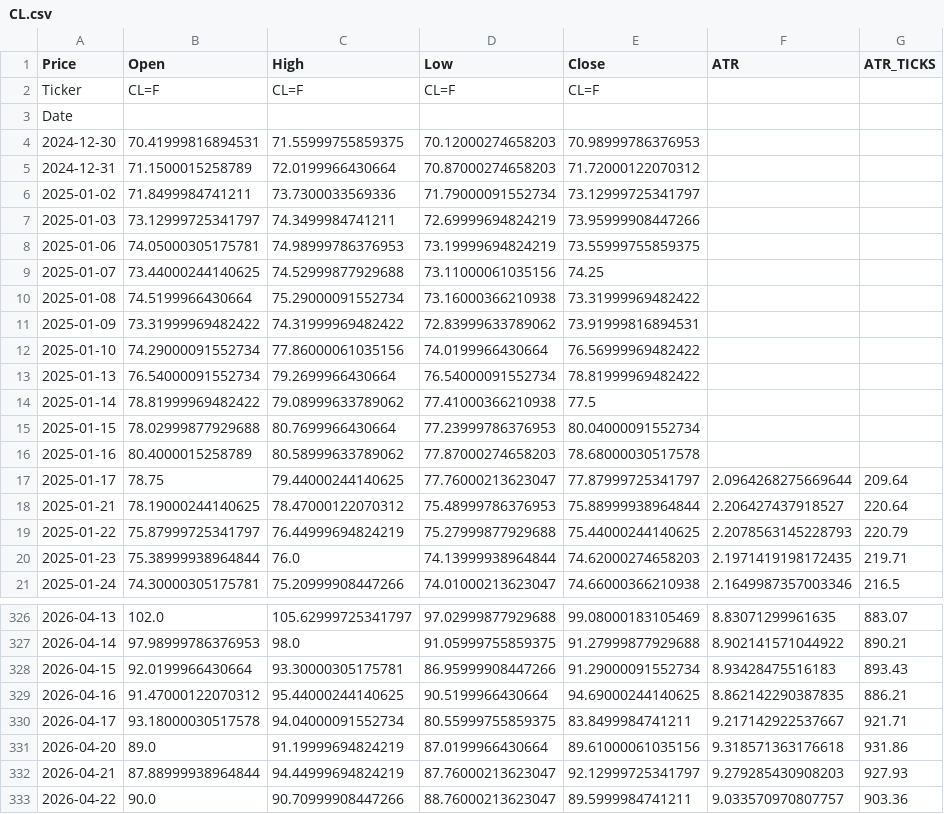
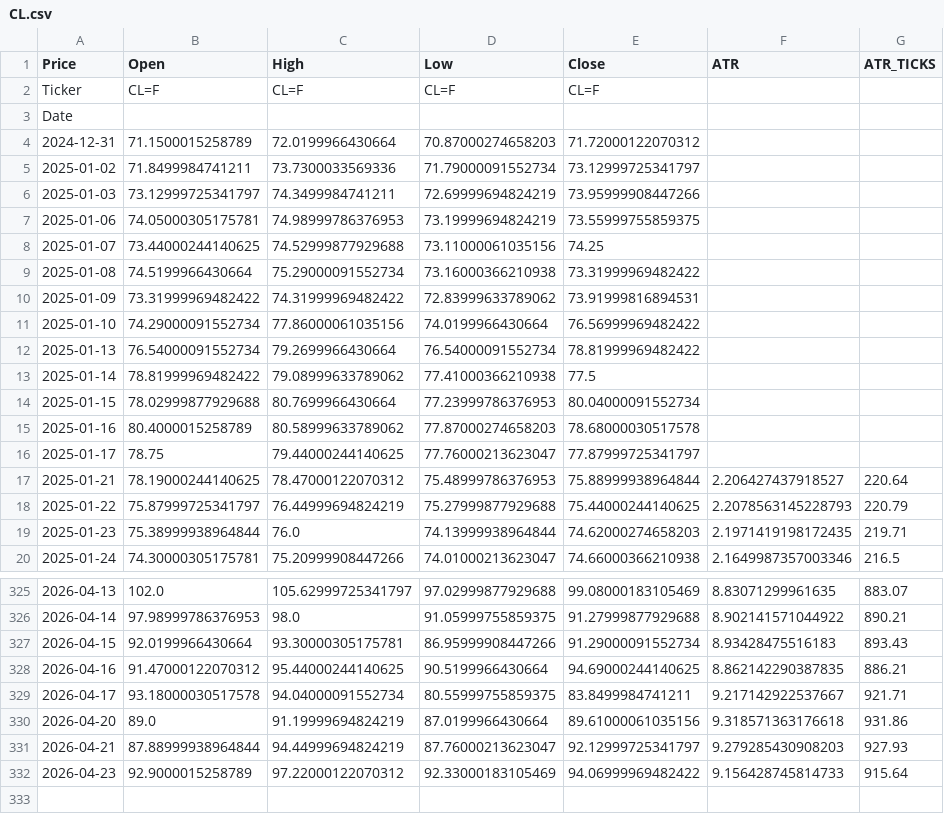
Before and after one commit to tusiklavan13/QuickLot, a CSV file: history/CL.csv, drawn as a sheet; only a part is shown, gaps mark what is left out.

Commit message:
chore(history): update CSV + market-history.json

```diff
--- a/history/CL.csv
+++ b/history/CL.csv
@@ -3,3 +3,2 @@ Ticker,CL=F,CL=F,CL=F,CL=F,,
 Date,,,,,,
-2024-12-30,70.41999816894531,71.55999755859375,70.12000274658203,70.98999786376953,,
 2024-12-31,71.1500015258789,72.0199966430664,70.87000274658203,71.72000122070312,,
@@ -16,3 +15,3 @@ Date,,,,,,
 2025-01-16,80.4000015258789,80.58999633789062,77.87000274658203,78.68000030517578,,
-2025-01-17,78.75,79.44000244140625,77.76000213623047,77.87999725341797,2.0964268275669644,209.64
+2025-01-17,78.75,79.44000244140625,77.76000213623047,77.87999725341797,,
 2025-01-21,78.19000244140625,78.47000122070312,75.48999786376953,75.88999938964844,2.206427437918527,220.64
@@ -332,2 +331,2 @@ Date,,,,,,
 2026-04-21,87.88999938964844,94.44999694824219,87.76000213623047,92.12999725341797,9.279285430908203,927.93
-2026-04-22,90.0,90.70999908447266,88.76000213623047,89.5999984741211,9.033570970807757,903.36
+2026-04-23,92.9000015258789,97.22000122070312,92.33000183105469,94.06999969482422,9.156428745814733,915.64
```
Also changed, not shown: history/GC.csv, history/HG.csv, 16 other files.
